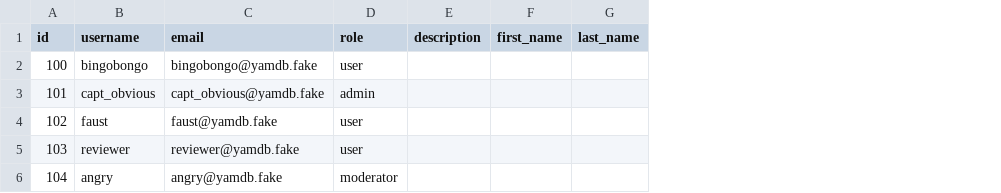
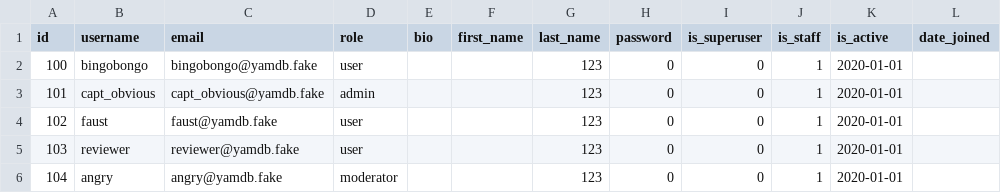
Before and after one commit to TizJourney/api_yamdb, a CSV file: data/users.csv, drawn as a sheet; removed rows and columns are numbered as before the commit, all else as after; the diff names each change by its address in the sheet, - before the commit and + after, or states it on an @@ line.

```diff
--- a/data/users.csv
+++ b/data/users.csv
-column E (description), empty
+column E (bio), empty
+column H (password), rows 2-6: all 0
+column I (is_superuser), rows 2-6: all 0
+column J (is_staff), rows 2-6: all 1
+column K (is_active), rows 2-6: all 2020-01-01
+column L (date_joined), empty
-G2:G6 (last_name): (empty)
+G2:G6 (last_name): 123
```
Also changed, not shown: 3 other files.
